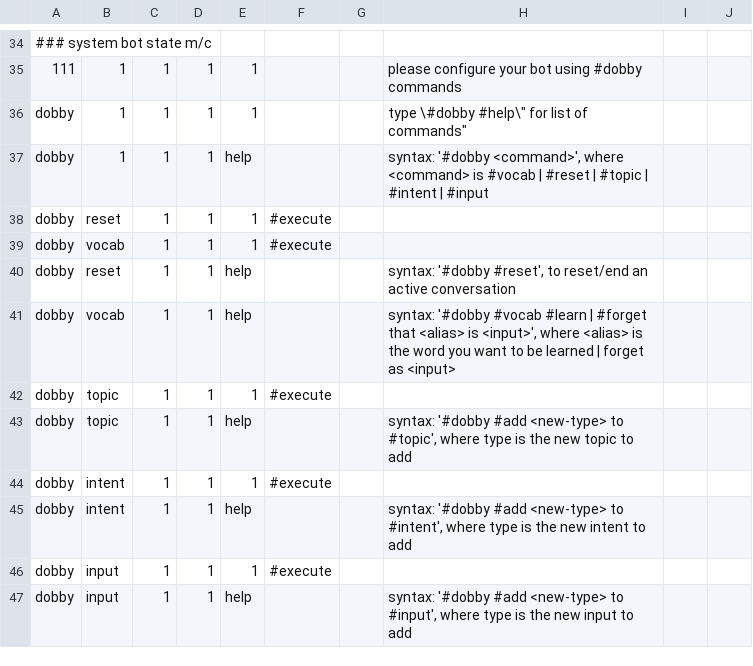
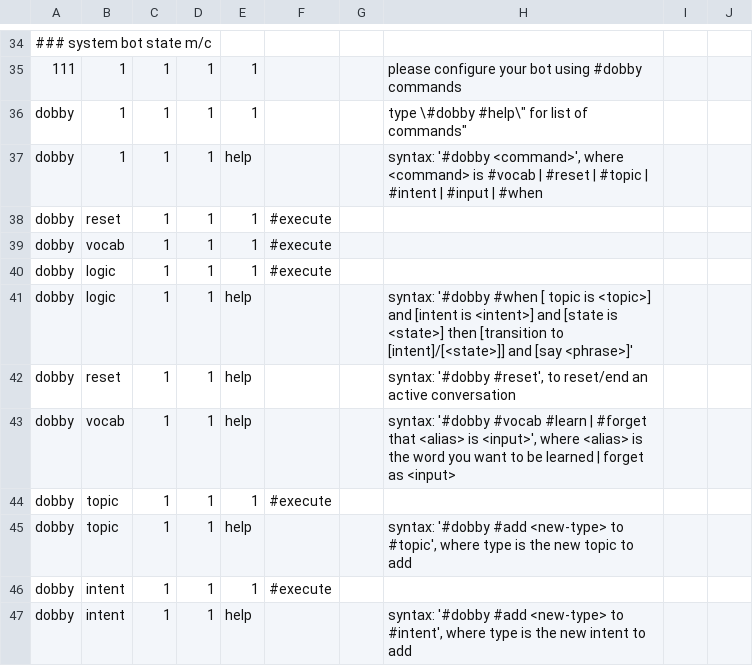
Before and after one commit to dobby-spark/dobby-app, a CSV file: jslib/state_mc_full.csv, drawn as a sheet; only a part is shown, gaps mark what is left out; the shorter side is filled out with more unchanged rows.

Commit message:
added parser and dobby vocab/states for creating state machine entries

```diff
--- a/jslib/state_mc_full.csv
+++ b/jslib/state_mc_full.csv
@@ -38,5 +38,7 @@
 dobby,1,1,1,1,,,"type \"#dobby #help\" for list of commands"
-dobby,1,1,1,help,,,"syntax: '#dobby <command>', where <command> is #vocab | #reset | #topic | #intent | #input"
+dobby,1,1,1,help,,,"syntax: '#dobby <command>', where <command> is #vocab | #reset | #topic | #intent | #input | #when"
 dobby,reset,1,1,1,#execute,,
 dobby,vocab,1,1,1,#execute,,
+dobby,logic,1,1,1,#execute,,
+dobby,logic,1,1,help,,,"syntax: '#dobby #when [ topic is <topic>] and [intent is <intent>] and [state is <state>] then [transition to [intent]/[<state>]] and [say <phrase>]'"
 dobby,reset,1,1,help,,,"syntax: '#dobby #reset', to reset/end an active conversation"
```
Also changed, not shown: 3 other files.
